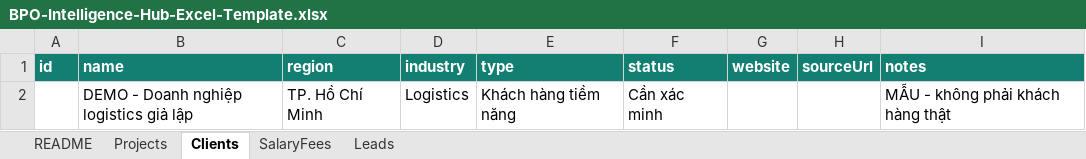
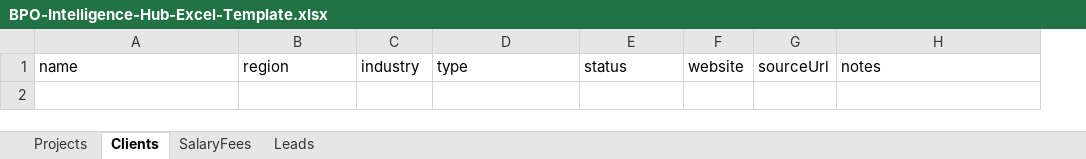
Before and after one commit to namga/BpoSurvey, an Excel workbook: android/app/src/main/assets/assets/BPO-Intelligence-Hub-Excel-Template.xlsx, sheet Clients, drawn as a sheet; values as stored, in another font and other column widths than the file's, no borders; removed rows and columns are numbered as before the commit, all else as after; the diff names each change by its address in the sheet, - before the commit and + after, or states it on an @@ line.

```diff
--- a/android/app/src/main/assets/assets/BPO-Intelligence-Hub-Excel-Template.xlsx (sheet Clients)
+++ b/android/app/src/main/assets/assets/BPO-Intelligence-Hub-Excel-Template.xlsx (sheet Clients)
-sheet tab: README
-column A, row 1: id
@@ A1:H1 fill: #137F73 → none, bold: on → off, text colour: #FFFFFF → black @@
-row 2:  | DEMO - Doanh nghiệp logistics giả lập | TP. Hồ Chí Minh | Logistics | Khách hàng tiềm năng | Cần xác minh |  |  | MẪU - không phải khách hàng thật
```
Also changed, not shown: sheet Leads, sheet Projects, sheet SalaryFees, web/assets/BPO-Intelligence-Hub-Excel-Template.xlsx, 11 other files.
